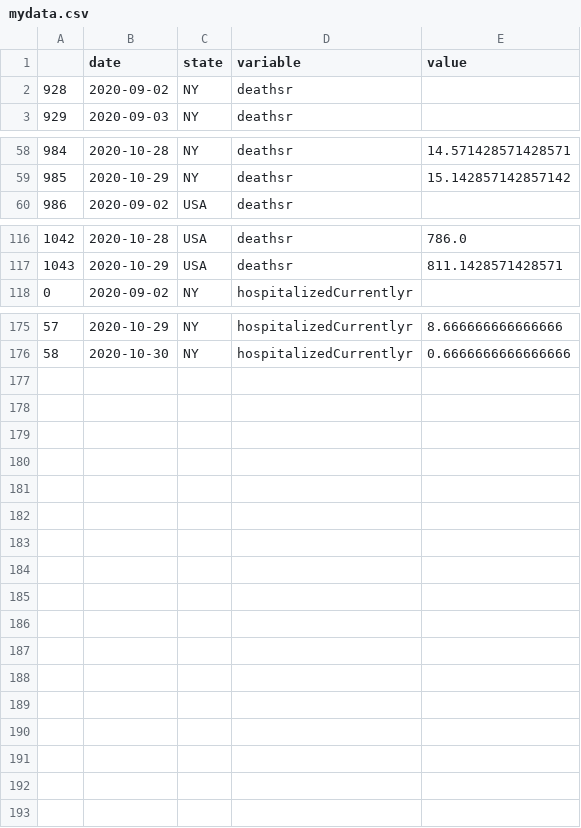
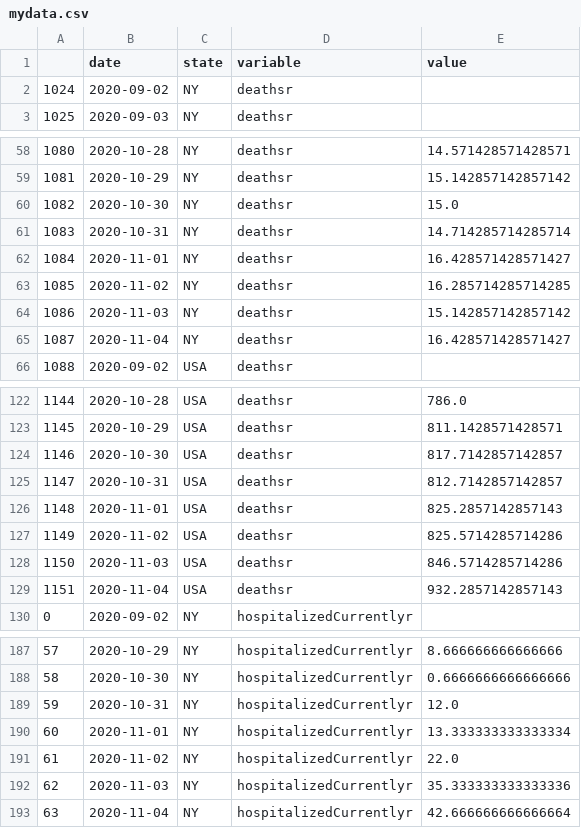
Before and after one commit to pitosalas/covid-old, a CSV file: mydata.csv, drawn as a sheet; only a part is shown, gaps mark what is left out; the diff names each change by its address in the sheet, - before the commit and + after, or states it on an @@ line.

```diff
--- a/mydata.csv
+++ b/mydata.csv
@@ column A renumbered between rows 2 and 123 @@
+row 60: 1082 | 2020-10-30 | NY | deathsr | 15.0
+row 61: 1083 | 2020-10-31 | NY | deathsr | 14.714285714285714
+row 62: 1084 | 2020-11-01 | NY | deathsr | 16.428571428571427
+row 63: 1085 | 2020-11-02 | NY | deathsr | 16.285714285714285
+row 64: 1086 | 2020-11-03 | NY | deathsr | 15.142857142857142
+row 65: 1087 | 2020-11-04 | NY | deathsr | 16.428571428571427
+row 124: 1146 | 2020-10-30 | USA | deathsr | 817.7142857142857
+row 125: 1147 | 2020-10-31 | USA | deathsr | 812.7142857142857
+row 126: 1148 | 2020-11-01 | USA | deathsr | 825.2857142857143
+row 127: 1149 | 2020-11-02 | USA | deathsr | 825.5714285714286
+row 128: 1150 | 2020-11-03 | USA | deathsr | 846.5714285714286
+row 129: 1151 | 2020-11-04 | USA | deathsr | 932.2857142857143
+row 189: 59 | 2020-10-31 | NY | hospitalizedCurrentlyr | 12.0
+row 190: 60 | 2020-11-01 | NY | hospitalizedCurrentlyr | 13.333333333333334
+row 191: 61 | 2020-11-02 | NY | hospitalizedCurrentlyr | 22.0
+row 192: 62 | 2020-11-03 | NY | hospitalizedCurrentlyr | 35.333333333333336
+row 193: 63 | 2020-11-04 | NY | hospitalizedCurrentlyr | 42.666666666666664
```
Also changed, not shown: 5 other files.
